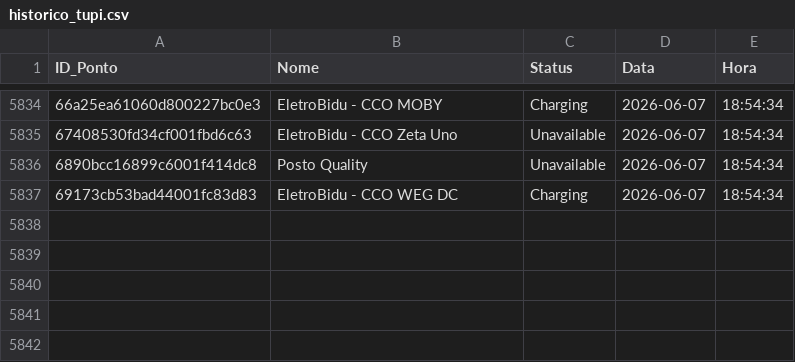
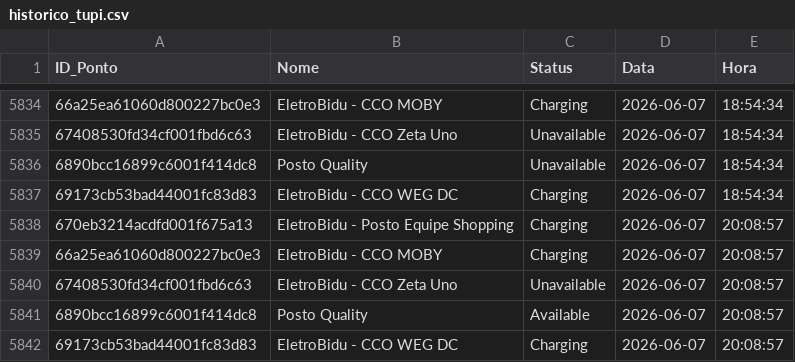
Before and after one commit to andradebiel7/carregadores, a CSV file: historico_tupi.csv, drawn as a sheet; only a part is shown, gaps mark what is left out.

```diff
--- a/historico_tupi.csv
+++ b/historico_tupi.csv
@@ -5837 +5837,6 @@ ID_Ponto,Nome,Status,Data,Hora
 69173cb53bad44001fc83d83,EletroBidu - CCO WEG DC,Charging,2026-06-07,18:54:34
+670eb3214acdfd001f675a13,EletroBidu - Posto Equipe Shopping,Charging,2026-06-07,20:08:57
+66a25ea61060d800227bc0e3,EletroBidu - CCO MOBY,Charging,2026-06-07,20:08:57
+67408530fd34cf001fbd6c63,EletroBidu - CCO Zeta Uno,Unavailable,2026-06-07,20:08:57
+6890bcc16899c6001f414dc8,Posto Quality,Available,2026-06-07,20:08:57
+69173cb53bad44001fc83d83,EletroBidu - CCO WEG DC,Charging,2026-06-07,20:08:57
```
Also changed, not shown: 1 other file.
